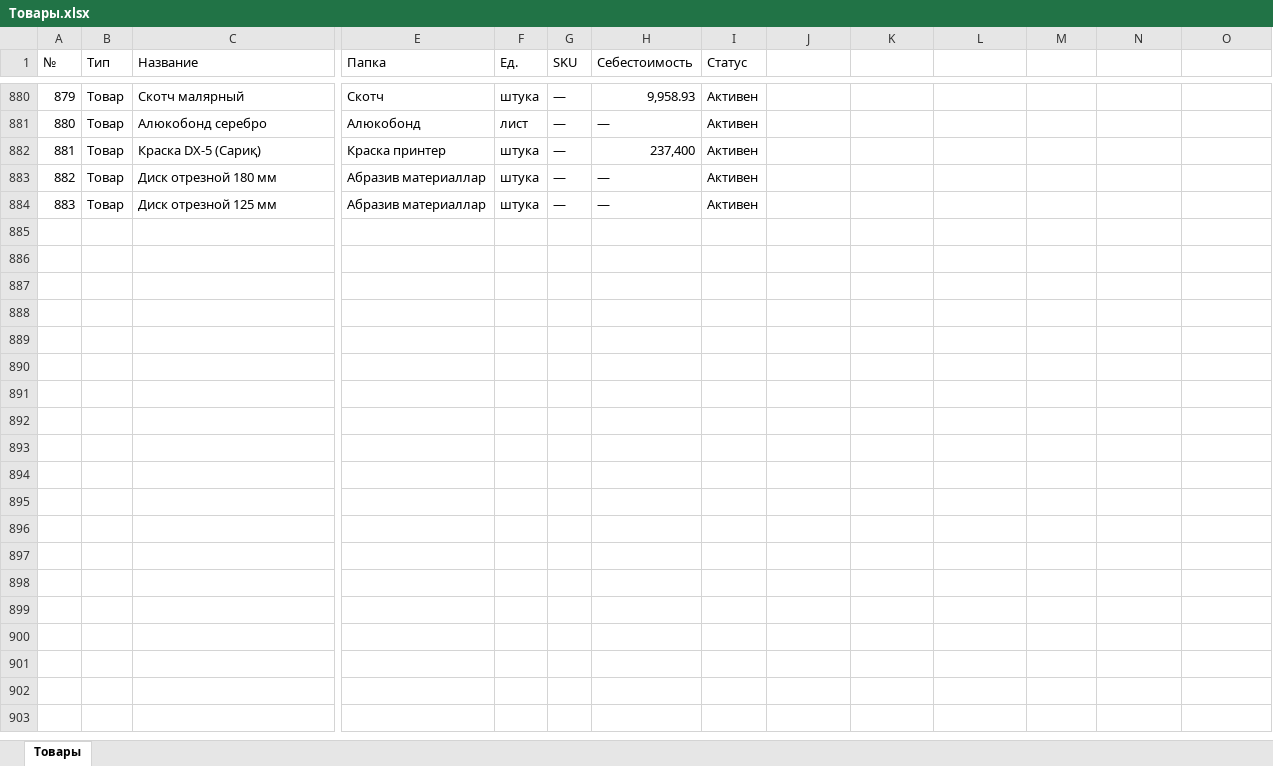
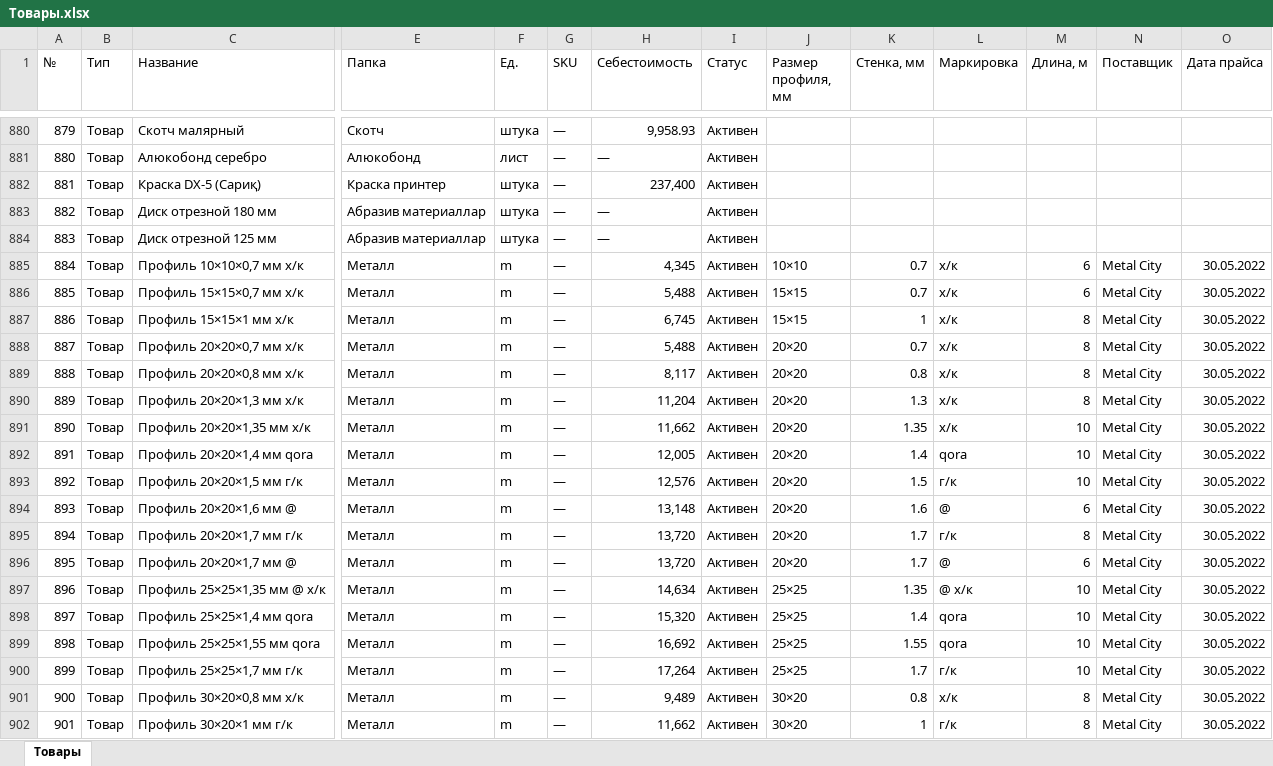
Before and after one commit to stayler1231/NewProject, an Excel workbook: Товары.xlsx, sheet Товары, drawn as a sheet; only a part is shown, gaps mark what is left out; values as stored, in another font and other column widths than the file's, no borders; table styles not drawn; rows hold the shown columns only; the diff covers the shown part only; the diff names each change by its address in the sheet, - before the commit and + after, or states it on an @@ line.

Commit message:
Обновить каталог по прайсу Metal City

```diff
--- a/Товары.xlsx (sheet Товары)
+++ b/Товары.xlsx (sheet Товары)
-J1: (empty)
+J1: Размер профиля, мм
-K1: (empty)
+K1: Стенка, мм
-L1: (empty)
+L1: Маркировка
-M1: (empty)
+M1: Длина, м
-N1: (empty)
+N1: Поставщик
-O1: (empty)
+O1: Дата прайса
+row 885: 884 | Товар | Профиль 10×10×0,7 мм х/к | Металл | m | — | 4,345 | Активен | 10×10 | 0.7 | х/к | 6 | Metal City | 30.05.2022
+row 886: 885 | Товар | Профиль 15×15×0,7 мм х/к | Металл | m | — | 5,488 | Активен | 15×15 | 0.7 | х/к | 6 | Metal City | 30.05.2022
+row 887: 886 | Товар | Профиль 15×15×1 мм х/к | Металл | m | — | 6,745 | Активен | 15×15 | 1 | х/к | 8 | Metal City | 30.05.2022
+row 888: 887 | Товар | Профиль 20×20×0,7 мм х/к | Металл | m | — | 5,488 | Активен | 20×20 | 0.7 | х/к | 8 | Metal City | 30.05.2022
+row 889: 888 | Товар | Профиль 20×20×0,8 мм х/к | Металл | m | — | 8,117 | Активен | 20×20 | 0.8 | х/к | 8 | Metal City | 30.05.2022
+row 890: 889 | Товар | Профиль 20×20×1,3 мм х/к | Металл | m | — | 11,204 | Активен | 20×20 | 1.3 | х/к | 8 | Metal City | 30.05.2022
+row 891: 890 | Товар | Профиль 20×20×1,35 мм х/к | Металл | m | — | 11,662 | Активен | 20×20 | 1.35 | х/к | 10 | Metal City | 30.05.2022
+row 892: 891 | Товар | Профиль 20×20×1,4 мм qora | Металл | m | — | 12,005 | Активен | 20×20 | 1.4 | qora | 10 | Metal City | 30.05.2022
+row 893: 892 | Товар | Профиль 20×20×1,5 мм г/к | Металл | m | — | 12,576 | Активен | 20×20 | 1.5 | г/к | 10 | Metal City | 30.05.2022
+row 894: 893 | Товар | Профиль 20×20×1,6 мм @ | Металл | m | — | 13,148 | Активен | 20×20 | 1.6 | @ | 6 | Metal City | 30.05.2022
+row 895: 894 | Товар | Профиль 20×20×1,7 мм г/к | Металл | m | — | 13,720 | Активен | 20×20 | 1.7 | г/к | 8 | Metal City | 30.05.2022
+row 896: 895 | Товар | Профиль 20×20×1,7 мм @ | Металл | m | — | 13,720 | Активен | 20×20 | 1.7 | @ | 6 | Metal City | 30.05.2022
+row 897: 896 | Товар | Профиль 25×25×1,35 мм @ х/к | Металл | m | — | 14,634 | Активен | 25×25 | 1.35 | @ х/к | 10 | Metal City | 30.05.2022
+row 898: 897 | Товар | Профиль 25×25×1,4 мм qora | Металл | m | — | 15,320 | Активен | 25×25 | 1.4 | qora | 10 | Metal City | 30.05.2022
+row 899: 898 | Товар | Профиль 25×25×1,55 мм qora | Металл | m | — | 16,692 | Активен | 25×25 | 1.55 | qora | 10 | Metal City | 30.05.2022
+row 900: 899 | Товар | Профиль 25×25×1,7 мм г/к | Металл | m | — | 17,264 | Активен | 25×25 | 1.7 | г/к | 10 | Metal City | 30.05.2022
+row 901: 900 | Товар | Профиль 30×20×0,8 мм х/к | Металл | m | — | 9,489 | Активен | 30×20 | 0.8 | х/к | 8 | Metal City | 30.05.2022
+row 902: 901 | Товар | Профиль 30×20×1 мм г/к | Металл | m | — | 11,662 | Активен | 30×20 | 1 | г/к | 8 | Metal City | 30.05.2022
```
Also changed, not shown: 102 added rows and 13 edited cells elsewhere in this sheet.
